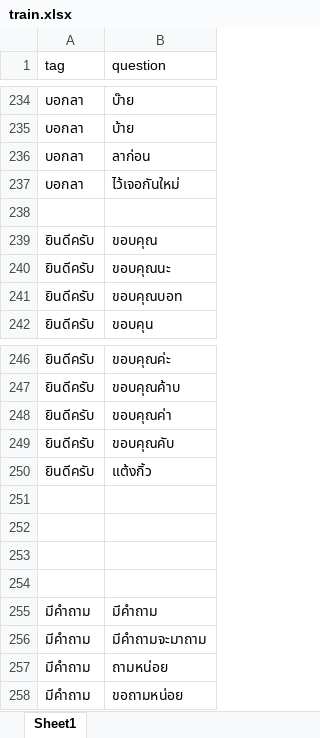
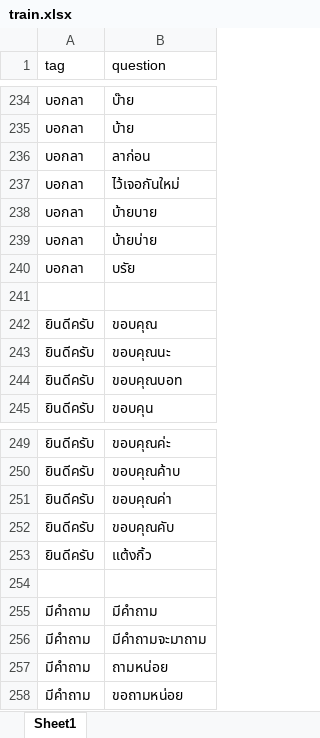
Before and after one commit to thanakritmos12/Chatbot-Business-Law, an Excel workbook: data/train.xlsx, sheet Sheet1, drawn as a sheet; only a part is shown, gaps mark what is left out; values as stored, in another font and other column widths than the file's, no borders; removed rows and columns are numbered as before the commit, all else as after; the diff names each change by its address in the sheet, - before the commit and + after, or states it on an @@ line.

Commit message:
add more train phrase

```diff
--- a/data/train.xlsx (sheet Sheet1)
+++ b/data/train.xlsx (sheet Sheet1)
+row 238: บอกลา | บ้ายบาย
+row 239: บอกลา | บ้ายบ่าย
+row 240: บอกลา | บรัย
-row 251: (empty)
-row 252: (empty)
-row 253: (empty)
```
